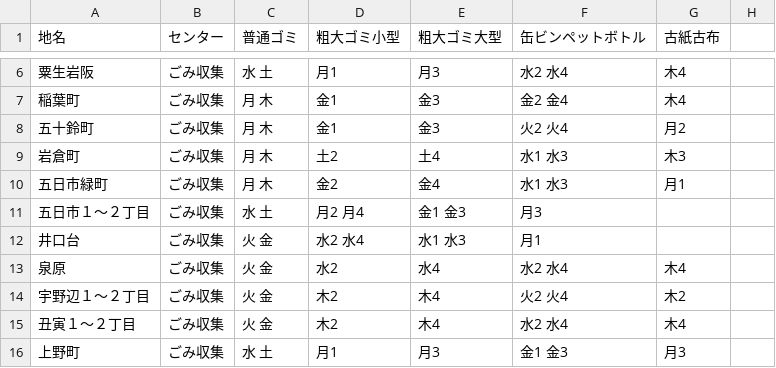
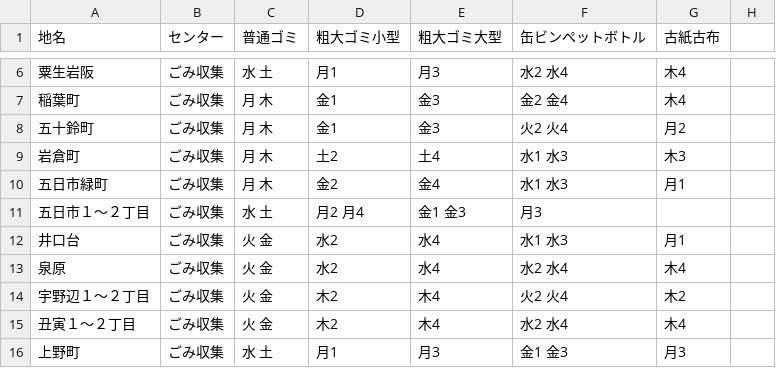
Before and after one commit to Phuket100/takatsuki5374, a CSV file: data/area_days.csv, drawn as a sheet; only a part is shown, gaps mark what is left out.

Commit message:
Update area_days.csv

```diff
--- a/data/area_days.csv
+++ b/data/area_days.csv
@@ -11,3 +11,3 @@
 五日市１～２丁目,ごみ収集,水 土,月2 月4,金1 金3,月3
-井口台,ごみ収集,火 金,水2 水4,水1 水3,月1
+井口台,ごみ収集,火 金,水2,水4,水1 水3,月1
 泉原,ごみ収集,火 金,水2,水4,水2 水4,木4
```
